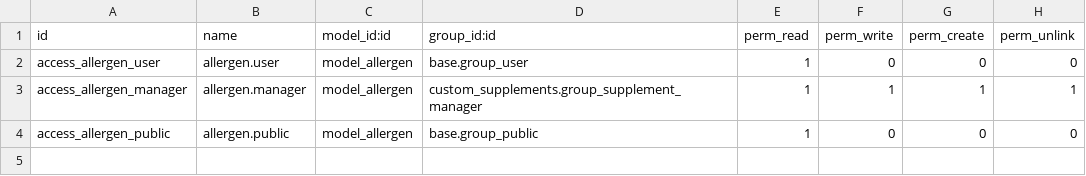
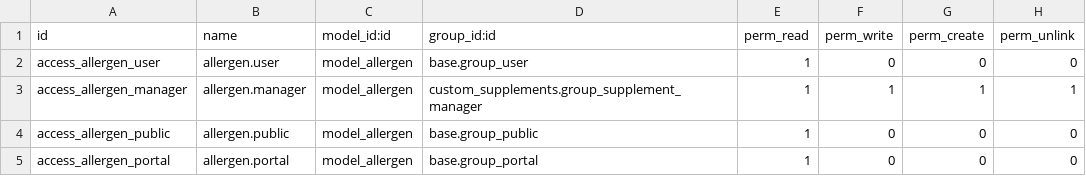
Before and after one commit to exocoms-teams/e-commerce, a CSV file: custom_supplements/security/ir.model.access.csv, drawn as a sheet.

```diff
--- a/custom_supplements/security/ir.model.access.csv
+++ b/custom_supplements/security/ir.model.access.csv
@@ -4 +4,2 @@ access_allergen_manager,allergen.manager,model_allergen,custom_supplements.group
 access_allergen_public,allergen.public,model_allergen,base.group_public,1,0,0,0
+access_allergen_portal,allergen.portal,model_allergen,base.group_portal,1,0,0,0
```
Also changed, not shown: 6 other files.
